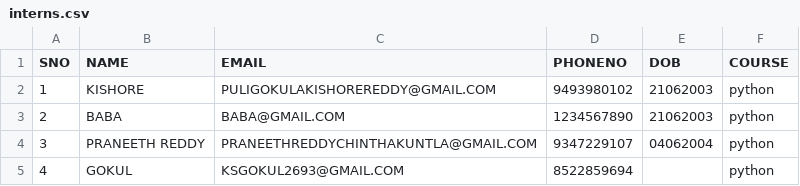
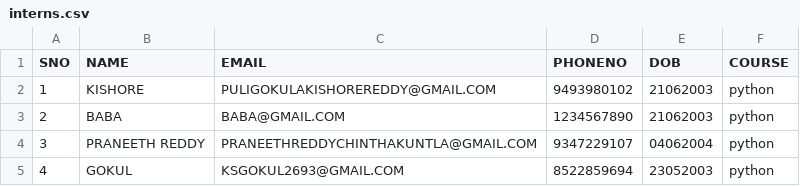
Before and after one commit to PULI-GOKULA-KISHORE-REDDY/easylearn, a CSV file: users/interns.csv, drawn as a sheet.

Commit message:
Update interns.csv

```diff
--- a/users/interns.csv
+++ b/users/interns.csv
@@ -4,2 +4,2 @@ SNO,NAME,EMAIL,PHONENO,DOB,COURSE
 3,PRANEETH REDDY,PRANEETHREDDYCHINTHAKUNTLA@GMAIL.COM,9347229107,04062004,python
-4,GOKUL,KSGOKUL2693@GMAIL.COM,8522859694,,python
+4,GOKUL,KSGOKUL2693@GMAIL.COM,8522859694,23052003,python
```
